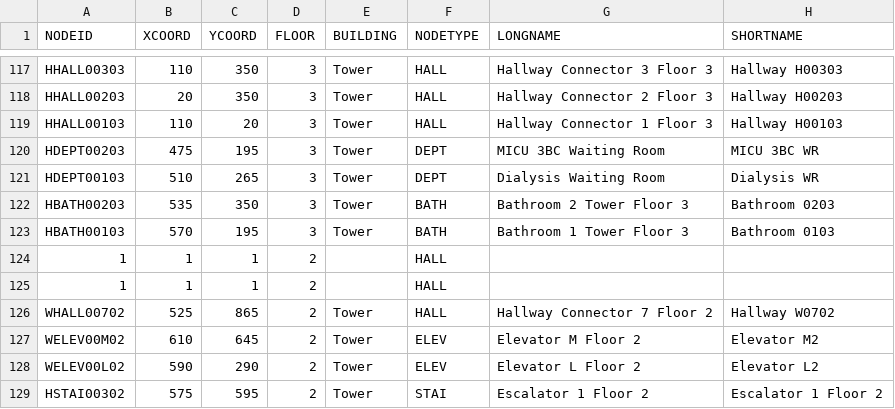
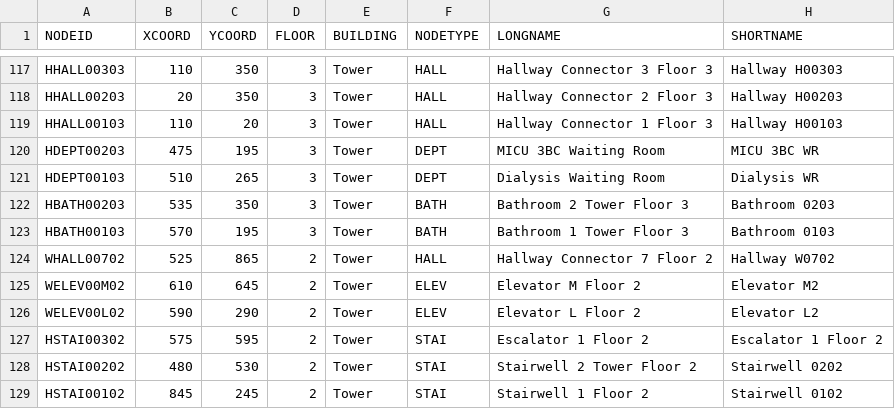
Before and after one commit to CS3733-D22-Team-E/BWH-App, a CSV file: saveLocationFile.csv, drawn as a sheet; only a part is shown, gaps mark what is left out; the shorter side is filled out with more unchanged rows; the diff covers the shown part only.

```diff
--- a/saveLocationFile.csv
+++ b/saveLocationFile.csv
@@ -123,4 +123,2 @@ HBATH00203,535,350,3,Tower,BATH,Bathroom 2 Tower Floor 3,Bathroom 0203
 HBATH00103,570,195,3,Tower,BATH,Bathroom 1 Tower Floor 3,Bathroom 0103
-1,1,1,2,,HALL,,
-1,1,1,2,,HALL,,
 WHALL00702,525,865,2,Tower,HALL,Hallway Connector 7 Floor 2,Hallway W0702
```
Also changed, not shown: 28 edited cells elsewhere in this file, 1 other file.
